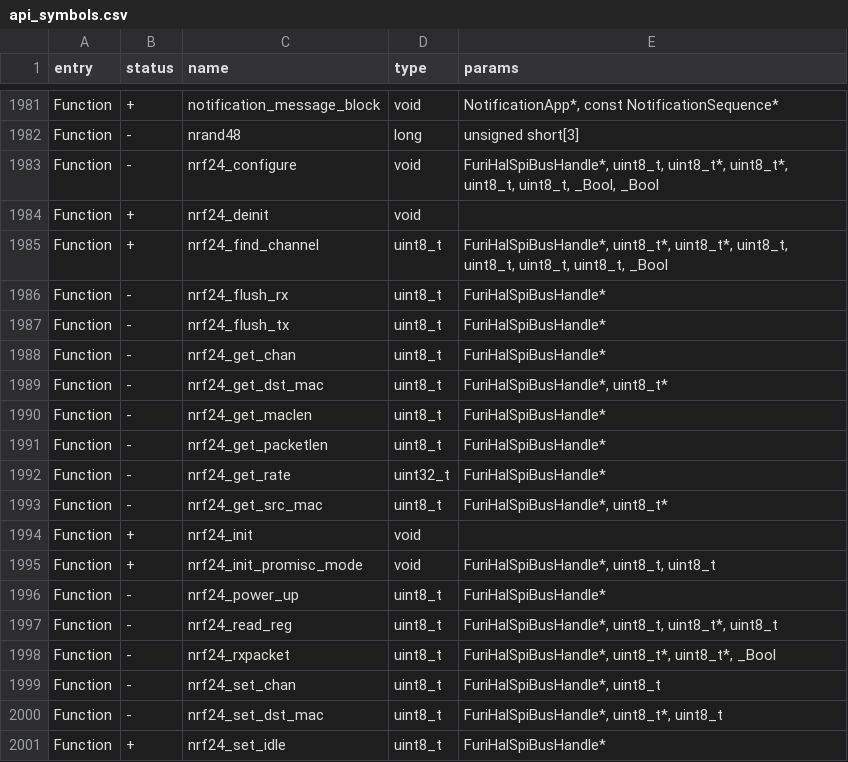
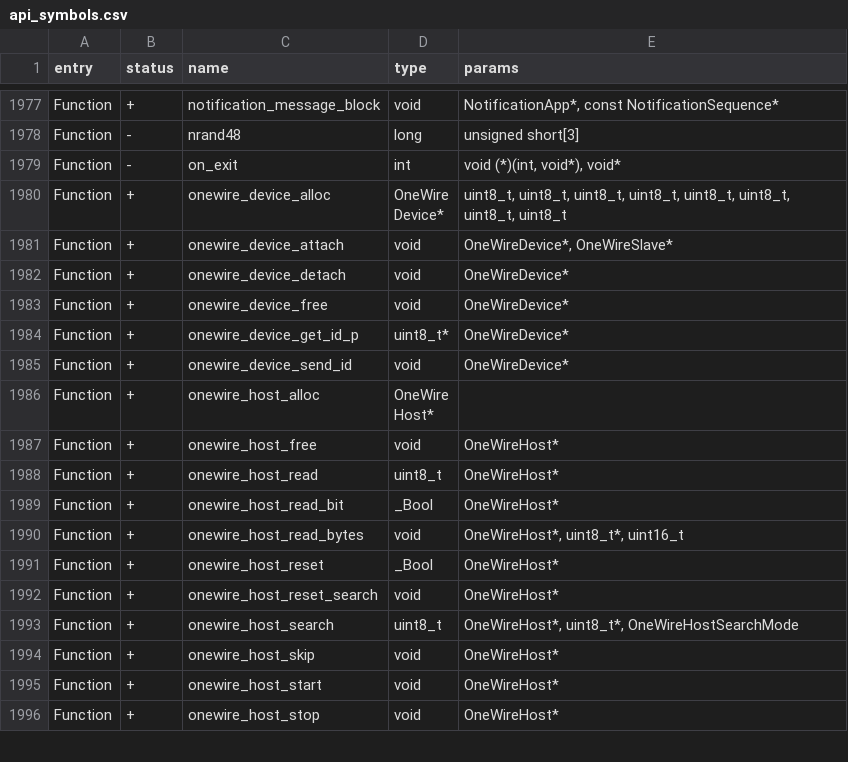
Before and after one commit to KuriGohan-Kamehameha/nXtreme-Firmware, a CSV file: firmware/targets/f7/api_symbols.csv, drawn as a sheet; only a part is shown, gaps mark what is left out; the shorter side is filled out with more unchanged rows; the diff covers the shown part only; the diff names each change by its address in the sheet, - before the commit and + after, or states it on an @@ line.

```diff
--- a/firmware/targets/f7/api_symbols.csv
+++ b/firmware/targets/f7/api_symbols.csv
-row 1983: Function | - | nrf24_configure | void | FuriHalSpiBusHandle*, uint8_t, uint8_t*, uint8_t*, uint8_t, uint8_t, _Bool, _Bool
-row 1984: Function | + | nrf24_deinit | void
-row 1985: Function | + | nrf24_find_channel | uint8_t | FuriHalSpiBusHandle*, uint8_t*, uint8_t*, uint8_t, uint8_t, uint8_t, uint8_t, _Bool
-row 1986: Function | - | nrf24_flush_rx | uint8_t | FuriHalSpiBusHandle*
-row 1987: Function | - | nrf24_flush_tx | uint8_t | FuriHalSpiBusHandle*
-row 1988: Function | - | nrf24_get_chan | uint8_t | FuriHalSpiBusHandle*
-row 1989: Function | - | nrf24_get_dst_mac | uint8_t | FuriHalSpiBusHandle*, uint8_t*
-row 1990: Function | - | nrf24_get_maclen | uint8_t | FuriHalSpiBusHandle*
-row 1991: Function | - | nrf24_get_packetlen | uint8_t | FuriHalSpiBusHandle*
-row 1992: Function | - | nrf24_get_rate | uint32_t | FuriHalSpiBusHandle*
-row 1993: Function | - | nrf24_get_src_mac | uint8_t | FuriHalSpiBusHandle*, uint8_t*
-row 1994: Function | + | nrf24_init | void
-row 1995: Function | + | nrf24_init_promisc_mode | void | FuriHalSpiBusHandle*, uint8_t, uint8_t
-row 1996: Function | - | nrf24_power_up | uint8_t | FuriHalSpiBusHandle*
-row 1997: Function | - | nrf24_read_reg | uint8_t | FuriHalSpiBusHandle*, uint8_t, uint8_t*, uint8_t
-row 1998: Function | - | nrf24_rxpacket | uint8_t | FuriHalSpiBusHandle*, uint8_t*, uint8_t*, _Bool
-row 1999: Function | - | nrf24_set_chan | uint8_t | FuriHalSpiBusHandle*, uint8_t
-row 2000: Function | - | nrf24_set_dst_mac | uint8_t | FuriHalSpiBusHandle*, uint8_t*, uint8_t
-row 2001: Function | + | nrf24_set_idle | uint8_t | FuriHalSpiBusHandle*
```
Also changed, not shown: 15 removed rows and 1 edited cell elsewhere in this file, 7 other files.
